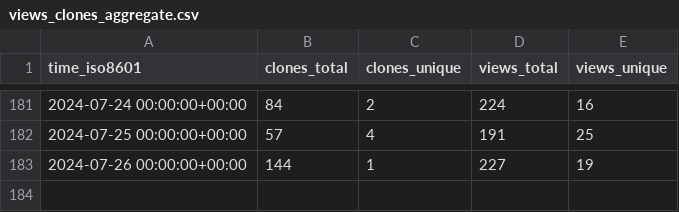
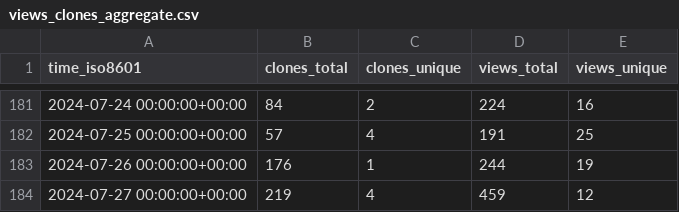
Before and after one commit to MFlowCode/stats, a CSV file: MFlowCode/MFC/ghrs-data/views_clones_aggregate.csv, drawn as a sheet; only a part is shown, gaps mark what is left out.

```diff
--- a/MFlowCode/MFC/ghrs-data/views_clones_aggregate.csv
+++ b/MFlowCode/MFC/ghrs-data/views_clones_aggregate.csv
@@ -182,2 +182,3 @@ time_iso8601,clones_total,clones_unique,views_total,views_unique
 2024-07-25 00:00:00+00:00,57,4,191,25
-2024-07-26 00:00:00+00:00,144,1,227,19
+2024-07-26 00:00:00+00:00,176,1,244,19
+2024-07-27 00:00:00+00:00,219,4,459,12
```
Also changed, not shown: 1 other file.
